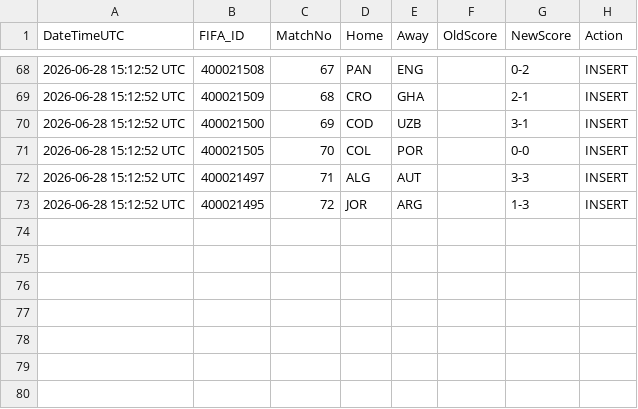
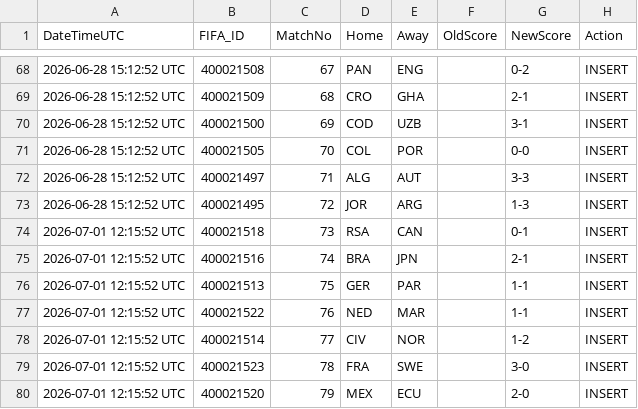
Before and after one commit to Alex-netizen2026/worldcup2026, a CSV file: worldcup2026_history_v7.csv, drawn as a sheet; only a part is shown, gaps mark what is left out.

```diff
--- a/worldcup2026_history_v7.csv
+++ b/worldcup2026_history_v7.csv
@@ -73 +73,8 @@ DateTimeUTC,FIFA_ID,MatchNo,Home,Away,OldScore,NewScore,Action
 2026-06-28 15:12:52 UTC,400021495,72,JOR,ARG,,1-3,INSERT
+2026-07-01 12:15:52 UTC,400021518,73,RSA,CAN,,0-1,INSERT
+2026-07-01 12:15:52 UTC,400021516,74,BRA,JPN,,2-1,INSERT
+2026-07-01 12:15:52 UTC,400021513,75,GER,PAR,,1-1,INSERT
+2026-07-01 12:15:52 UTC,400021522,76,NED,MAR,,1-1,INSERT
+2026-07-01 12:15:52 UTC,400021514,77,CIV,NOR,,1-2,INSERT
+2026-07-01 12:15:52 UTC,400021523,78,FRA,SWE,,3-0,INSERT
+2026-07-01 12:15:52 UTC,400021520,79,MEX,ECU,,2-0,INSERT
```
Also changed, not shown: worldcup2026_fixtures_v7.csv, 1 other file.
